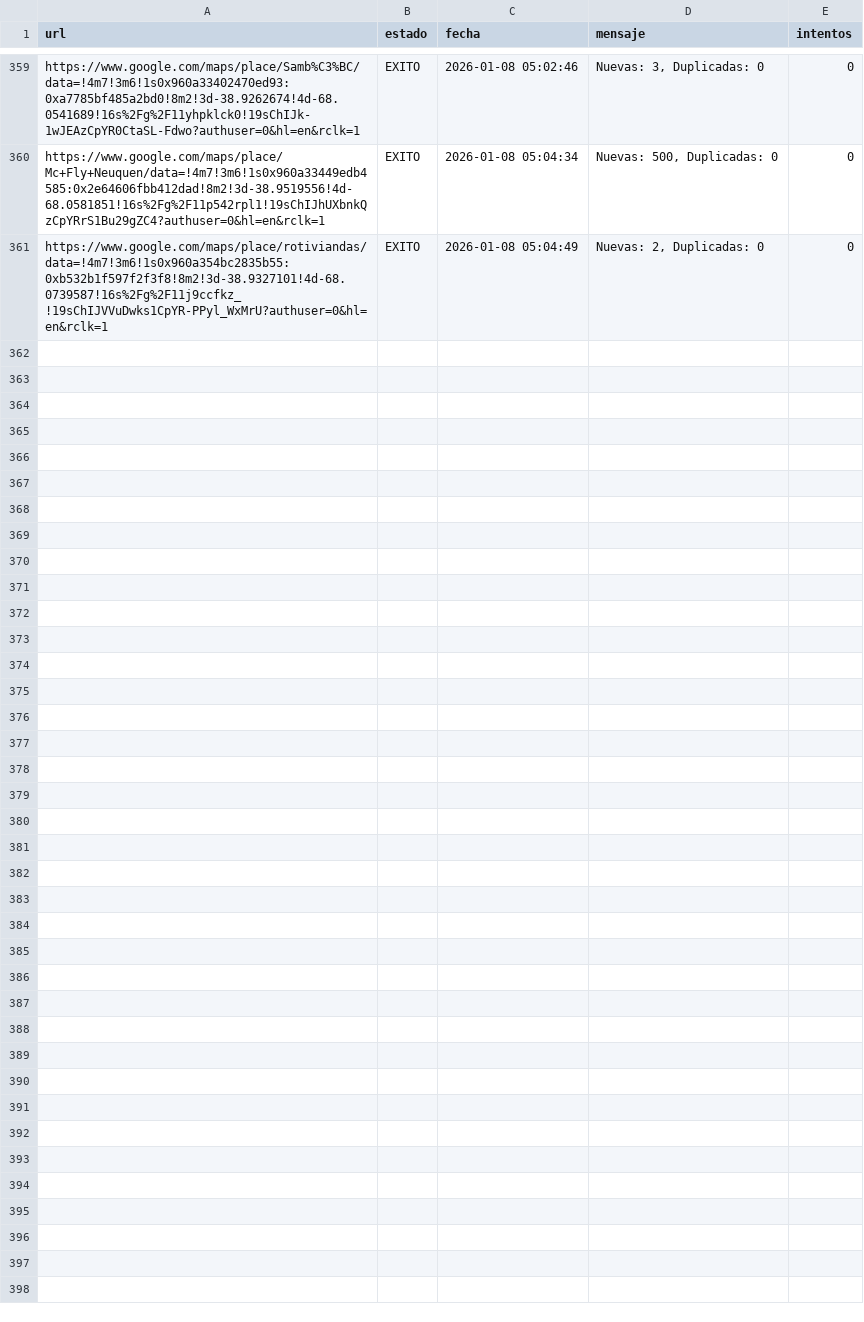
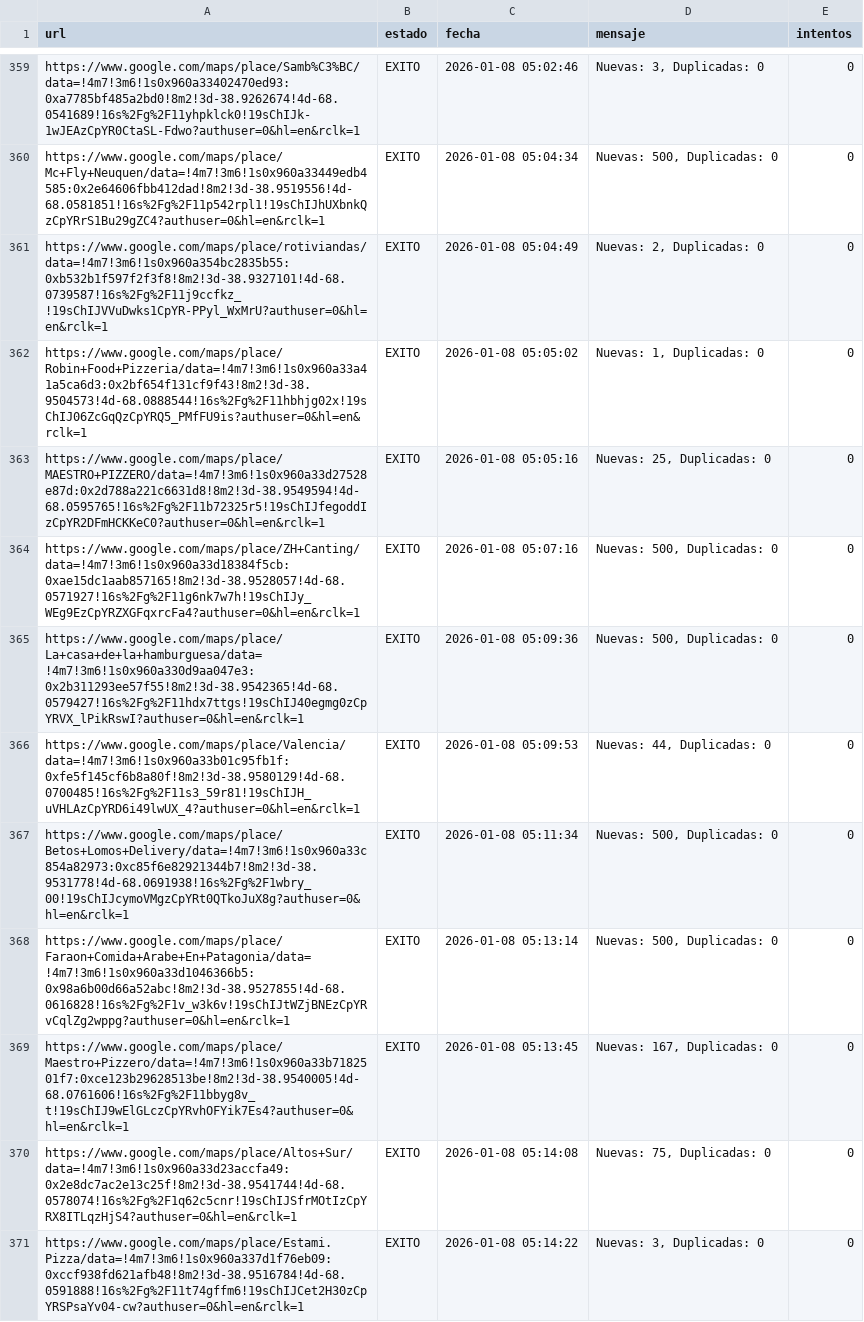
Before and after one commit to AdrianDVnqn/que-morfamos, a CSV file: data/estado_reviews.csv, drawn as a sheet; only a part is shown, gaps mark what is left out.

```diff
--- a/data/estado_reviews.csv
+++ b/data/estado_reviews.csv
@@ -361 +361,11 @@ https://www.google.com/maps/place/Mc+Fly+Neuquen/data=!4m7!3m6!1s0x960a33449edb4
 https://www.google.com/maps/place/rotiviandas/data=!4m7!3m6!1s0x960a354bc2835b55:0xb532b1f597f2f3f8!8m2!3d-38.9327101!4d-68.0739587!16s%2Fg%2F11j9ccfkz_!19sChIJVVuDwks1CpYR-PPyl_WxMrU?authuser=0&hl=en&rclk=1,EXITO,2026-01-08 05:04:49,"Nuevas: 2, Duplicadas: 0",0
+https://www.google.com/maps/place/Robin+Food+Pizzeria/data=!4m7!3m6!1s0x960a33a41a5ca6d3:0x2bf654f131cf9f43!8m2!3d-38.9504573!4d-68.0888544!16s%2Fg%2F11hbhjg02x!19sChIJ06ZcGqQzCpYRQ5_PMfFU9is?authuser=0&hl=en&rclk=1,EXITO,2026-01-08 05:05:02,"Nuevas: 1, Duplicadas: 0",0
+https://www.google.com/maps/place/MAESTRO+PIZZERO/data=!4m7!3m6!1s0x960a33d27528e87d:0x2d788a221c6631d8!8m2!3d-38.9549594!4d-68.0595765!16s%2Fg%2F11b72325r5!19sChIJfegoddIzCpYR2DFmHCKKeC0?authuser=0&hl=en&rclk=1,EXITO,2026-01-08 05:05:16,"Nuevas: 25, Duplicadas: 0",0
+https://www.google.com/maps/place/ZH+Canting/data=!4m7!3m6!1s0x960a33d18384f5cb:0xae15dc1aab857165!8m2!3d-38.9528057!4d-68.0571927!16s%2Fg%2F11g6nk7w7h!19sChIJy_WEg9EzCpYRZXGFqxrcFa4?authuser=0&hl=en&rclk=1,EXITO,2026-01-08 05:07:16,"Nuevas: 500, Duplicadas: 0",0
+https://www.google.com/maps/place/La+casa+de+la+hamburguesa/data=!4m7!3m6!1s0x960a330d9aa047e3:0x2b311293ee57f55!8m2!3d-38.9542365!4d-68.0579427!16s%2Fg%2F11hdx7ttgs!19sChIJ40egmg0zCpYRVX_lPikRswI?authuser=0&hl=en&rclk=1,EXITO,2026-01-08 05:09:36,"Nuevas: 500, Duplicadas: 0",0
+https://www.google.com/maps/place/Valencia/data=!4m7!3m6!1s0x960a33b01c95fb1f:0xfe5f145cf6b8a80f!8m2!3d-38.9580129!4d-68.0700485!16s%2Fg%2F11s3_59r81!19sChIJH_uVHLAzCpYRD6i49lwUX_4?authuser=0&hl=en&rclk=1,EXITO,2026-01-08 05:09:53,"Nuevas: 44, Duplicadas: 0",0
+https://www.google.com/maps/place/Betos+Lomos+Delivery/data=!4m7!3m6!1s0x960a33c854a82973:0xc85f6e82921344b7!8m2!3d-38.9531778!4d-68.0691938!16s%2Fg%2F1wbry_00!19sChIJcymoVMgzCpYRt0QTkoJuX8g?authuser=0&hl=en&rclk=1,EXITO,2026-01-08 05:11:34,"Nuevas: 500, Duplicadas: 0",0
+https://www.google.com/maps/place/Faraon+Comida+Arabe+En+Patagonia/data=!4m7!3m6!1s0x960a33d1046366b5:0x98a6b00d66a52abc!8m2!3d-38.9527855!4d-68.0616828!16s%2Fg%2F1v_w3k6v!19sChIJtWZjBNEzCpYRvCqlZg2wppg?authuser=0&hl=en&rclk=1,EXITO,2026-01-08 05:13:14,"Nuevas: 500, Duplicadas: 0",0
+https://www.google.com/maps/place/Maestro+Pizzero/data=!4m7!3m6!1s0x960a33b7182501f7:0xce123b29628513be!8m2!3d-38.9540005!4d-68.0761606!16s%2Fg%2F11bbyg8v_t!19sChIJ9wElGLczCpYRvhOFYik7Es4?authuser=0&hl=en&rclk=1,EXITO,2026-01-08 05:13:45,"Nuevas: 167, Duplicadas: 0",0
+https://www.google.com/maps/place/Altos+Sur/data=!4m7!3m6!1s0x960a33d23accfa49:0x2e8dc7ac2e13c25f!8m2!3d-38.9541744!4d-68.0578074!16s%2Fg%2F1q62c5cnr!19sChIJSfrMOtIzCpYRX8ITLqzHjS4?authuser=0&hl=en&rclk=1,EXITO,2026-01-08 05:14:08,"Nuevas: 75, Duplicadas: 0",0
+https://www.google.com/maps/place/Estami.Pizza/data=!4m7!3m6!1s0x960a337d1f76eb09:0xccf938fd621afb48!8m2!3d-38.9516784!4d-68.0591888!16s%2Fg%2F11t74gffm6!19sChIJCet2H30zCpYRSPsaYv04-cw?authuser=0&hl=en&rclk=1,EXITO,2026-01-08 05:14:22,"Nuevas: 3, Duplicadas: 0",0
```
Also changed, not shown: 1 other file.
